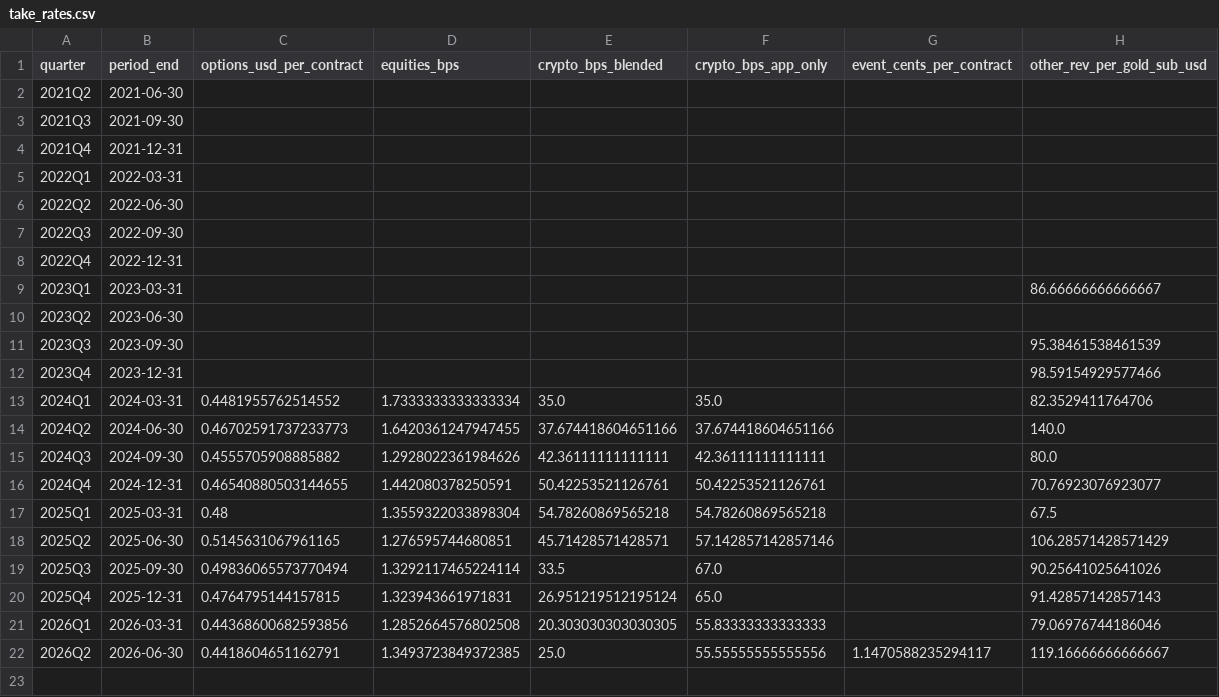
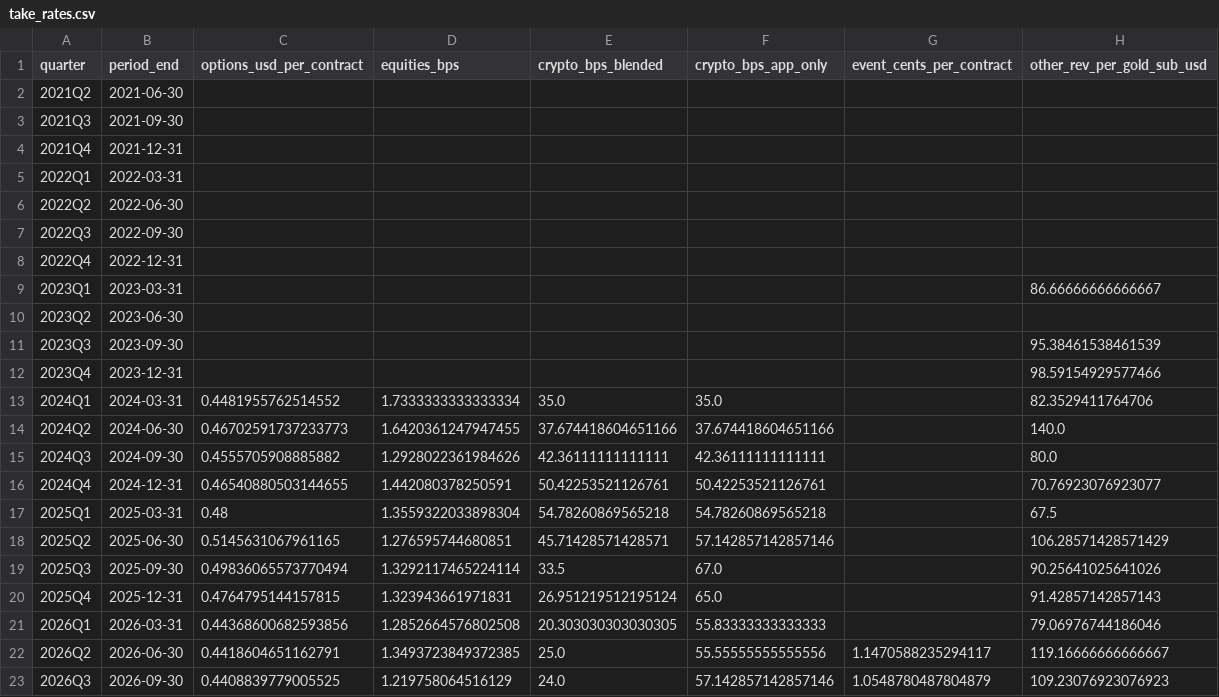
Before and after one commit to julixlyz08/robinhood-unbundled, a CSV file: data/processed/take_rates.csv, drawn as a sheet.

```diff
--- a/data/processed/take_rates.csv
+++ b/data/processed/take_rates.csv
@@ -22 +22,2 @@ quarter,period_end,options_usd_per_contract,equities_bps,crypto_bps_blended,cryp
 2026Q2,2026-06-30,0.4418604651162791,1.3493723849372385,25.0,55.55555555555556,1.1470588235294117,119.16666666666667
+2026Q3,2026-09-30,0.4408839779005525,1.219758064516129,24.0,57.142857142857146,1.0548780487804879,109.23076923076923
```
Also changed, not shown: data/processed/quarters.csv, tableau/vertical_quarterly.csv, 11 other files.
